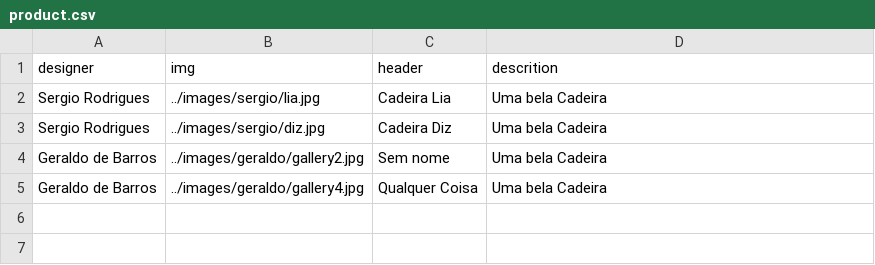
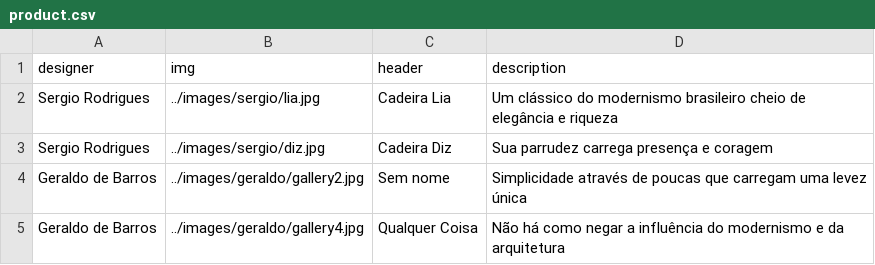
Before and after one commit to gstvdesign/minus, a CSV file: src/data/product.csv, drawn as a sheet.

```diff
--- a/src/data/product.csv
+++ b/src/data/product.csv
@@ -1,5 +1,5 @@
-designer,img,header,descrition
-Sergio Rodrigues,../images/sergio/lia.jpg,Cadeira Lia,Uma bela Cadeira
-Sergio Rodrigues,../images/sergio/diz.jpg,Cadeira Diz,Uma bela Cadeira
-Geraldo de Barros,../images/geraldo/gallery2.jpg,Sem nome,Uma bela Cadeira
-Geraldo de Barros,../images/geraldo/gallery4.jpg,Qualquer Coisa,Uma bela Cadeira
+designer,img,header,description
+Sergio Rodrigues,../images/sergio/lia.jpg,Cadeira Lia,Um clássico do modernismo brasileiro cheio de elegância e riqueza
+Sergio Rodrigues,../images/sergio/diz.jpg,Cadeira Diz,Sua parrudez carrega presença e coragem
+Geraldo de Barros,../images/geraldo/gallery2.jpg,Sem nome,Simplicidade através de poucas que carregam uma levez única
+Geraldo de Barros,../images/geraldo/gallery4.jpg,Qualquer Coisa,Não há como negar a influência do modernismo e da arquitetura
```
Also changed, not shown: 7 other files.
